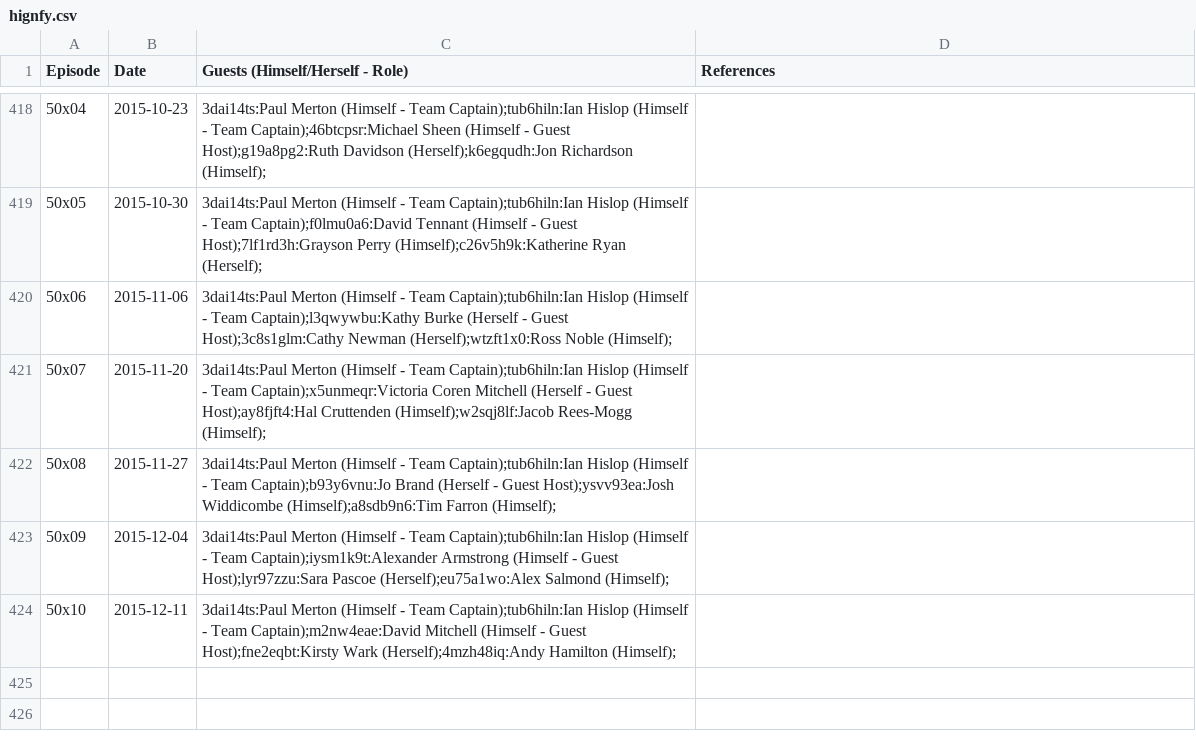
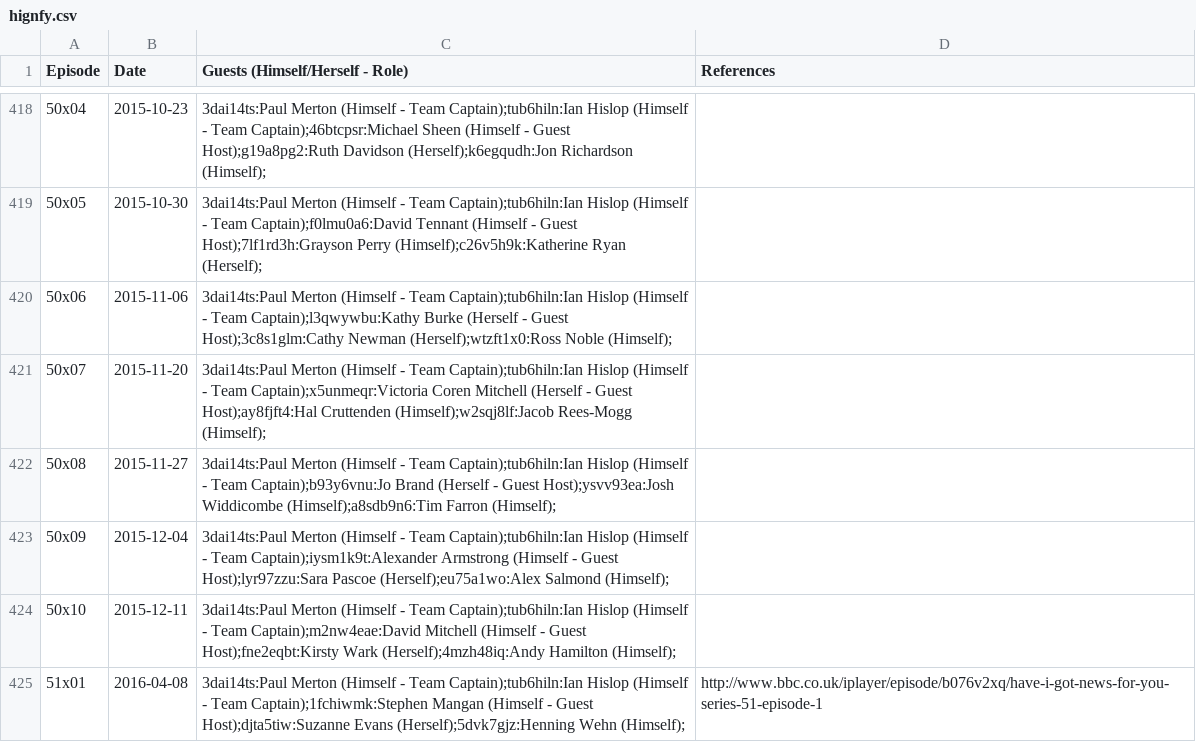
Before and after one commit to slowe/panelshows, a CSV file: data/hignfy.csv, drawn as a sheet; only a part is shown, gaps mark what is left out; the diff names each change by its address in the sheet, - before the commit and + after, or states it on an @@ line.

Commit message:
Add latest HIGNFY

```diff
--- a/data/hignfy.csv
+++ b/data/hignfy.csv
+row 425: 51x01 | 2016-04-08 | 3dai14ts:Paul Merton (Himself - Team Captain);tub6hiln:Ian Hislop (Himself - Team Captain);1fchiwmk:Stephen Mangan (Himself - Guest Host);djta5tiw:Suzanne Evans (Herself);5dvk7gjz:Henning Wehn (Himself); | http://www.bbc.co.uk/iplayer/episode/b076v2xq/have-i-got-news-for-you-series-51-episode-1
```
Also changed, not shown: people/ranked-e.csv, people/ranked-h.csv, 16 other files.
